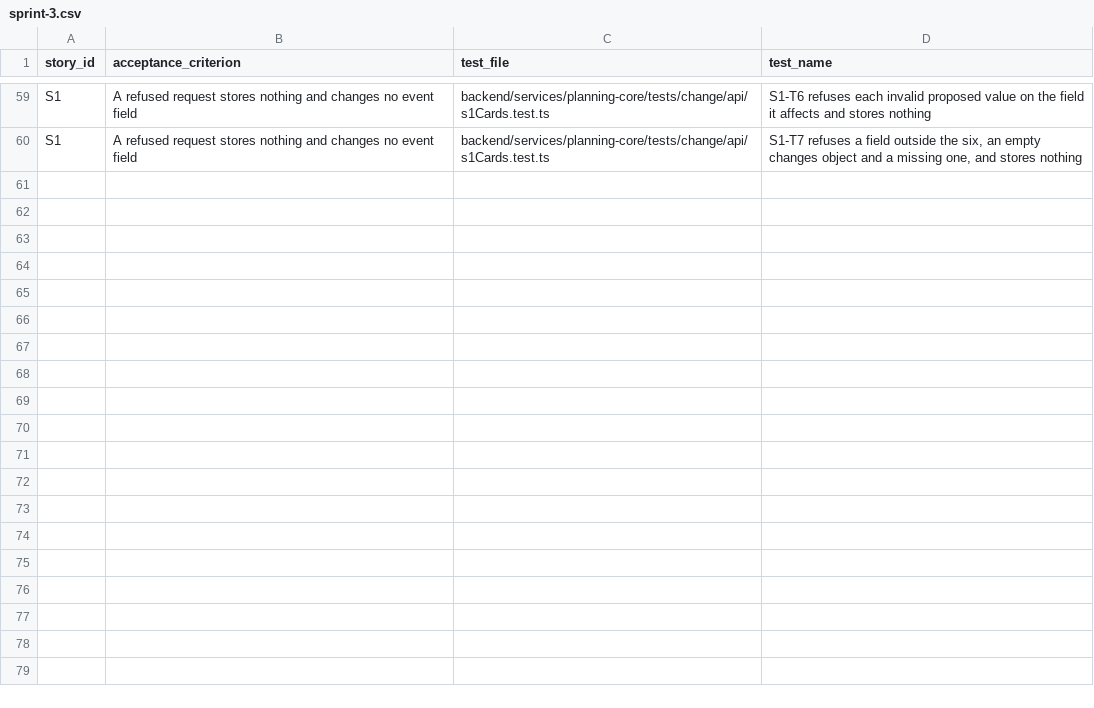
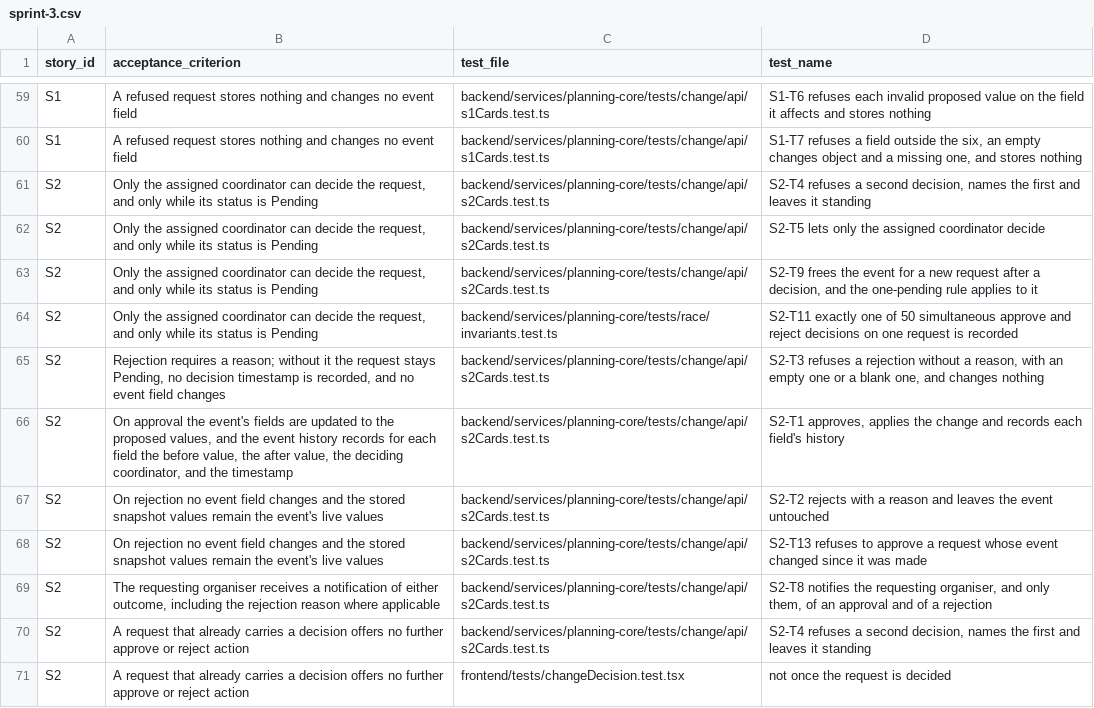
Before and after one commit to raphaelkwek/event-planning-and-venue-booking-system, a CSV file: documentation/traceability/sprint-3.csv, drawn as a sheet; only a part is shown, gaps mark what is left out; the diff names each change by its address in the sheet, - before the commit and + after, or states it on an @@ line.

Commit message:
docs(s2): trace S2's criteria, record it in the changelog, name the changed field first

```diff
--- a/documentation/traceability/sprint-3.csv
+++ b/documentation/traceability/sprint-3.csv
+row 61: S2 | Only the assigned coordinator can decide the request, and only while its status is Pending | backend/services/planning-core/tests/change/api/s2Cards.test.ts | S2-T4 refuses a second decision, names the first and leaves it standing
+row 62: S2 | Only the assigned coordinator can decide the request, and only while its status is Pending | backend/services/planning-core/tests/change/api/s2Cards.test.ts | S2-T5 lets only the assigned coordinator decide
+row 63: S2 | Only the assigned coordinator can decide the request, and only while its status is Pending | backend/services/planning-core/tests/change/api/s2Cards.test.ts | S2-T9 frees the event for a new request after a decision, and the one-pending rule applies to it
+row 64: S2 | Only the assigned coordinator can decide the request, and only while its status is Pending | backend/services/planning-core/tests/race/invariants.test.ts | S2-T11 exactly one of 50 simultaneous approve and reject decisions on one request is recorded
+row 65: S2 | Rejection requires a reason; without it the request stays Pending, no decision timestamp is recorded, and no event field changes | backend/services/planning-core/tests/change/api/s2Cards.test.ts | S2-T3 refuses a rejection without a reason, with an empty one or a blank one, and changes nothing
+row 66: S2 | On approval the event's fields are updated to the proposed values, and the event history records for each field the before value, the after value, the deciding coordinator, and the timestamp | backend/services/planning-core/tests/change/api/s2Cards.test.ts | S2-T1 approves, applies the change and records each field's history
+row 67: S2 | On rejection no event field changes and the stored snapshot values remain the event's live values | backend/services/planning-core/tests/change/api/s2Cards.test.ts | S2-T2 rejects with a reason and leaves the event untouched
+row 68: S2 | On rejection no event field changes and the stored snapshot values remain the event's live values | backend/services/planning-core/tests/change/api/s2Cards.test.ts | S2-T13 refuses to approve a request whose event changed since it was made
+row 69: S2 | The requesting organiser receives a notification of either outcome, including the rejection reason where applicable | backend/services/planning-core/tests/change/api/s2Cards.test.ts | S2-T8 notifies the requesting organiser, and only them, of an approval and of a rejection
+row 70: S2 | A request that already carries a decision offers no further approve or reject action | backend/services/planning-core/tests/change/api/s2Cards.test.ts | S2-T4 refuses a second decision, names the first and leaves it standing
+row 71: S2 | A request that already carries a decision offers no further approve or reject action | frontend/tests/changeDecision.test.tsx | not once the request is decided
```
Also changed, not shown: 3 other files.
